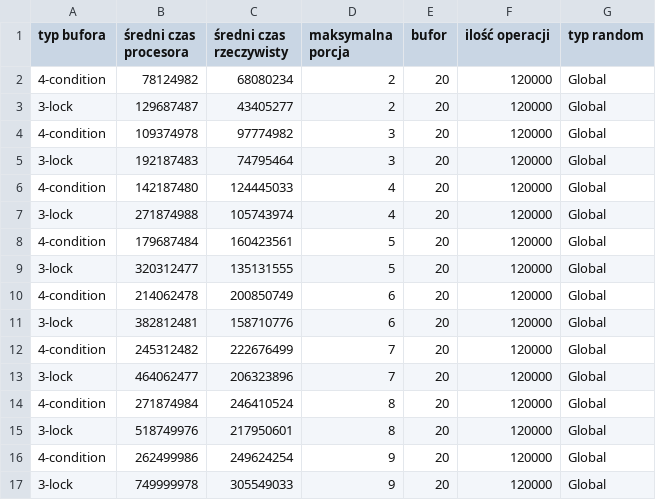
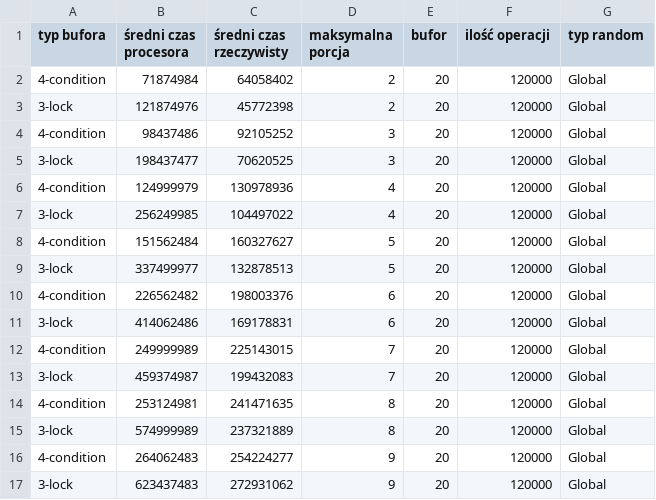
Before and after one commit to Olciaaa/Concurrency_theory_AGHcourse_groupTask, a CSV file: measures_Global_.CSV, drawn as a sheet.

```diff
--- a/measures_Global_.CSV
+++ b/measures_Global_.CSV
@@ -1,17 +1,17 @@
 "typ bufora","średni czas procesora","średni czas rzeczywisty","maksymalna porcja","bufor","ilość operacji","typ random"
-"4-condition","78124982","68080234","2","20","120000","Global"
-"3-lock","129687487","43405277","2","20","120000","Global"
-"4-condition","109374978","97774982","3","20","120000","Global"
-"3-lock","192187483","74795464","3","20","120000","Global"
-"4-condition","142187480","124445033","4","20","120000","Global"
-"3-lock","271874988","105743974","4","20","120000","Global"
-"4-condition","179687484","160423561","5","20","120000","Global"
-"3-lock","320312477","135131555","5","20","120000","Global"
-"4-condition","214062478","200850749","6","20","120000","Global"
-"3-lock","382812481","158710776","6","20","120000","Global"
-"4-condition","245312482","222676499","7","20","120000","Global"
-"3-lock","464062477","206323896","7","20","120000","Global"
-"4-condition","271874984","246410524","8","20","120000","Global"
-"3-lock","518749976","217950601","8","20","120000","Global"
-"4-condition","262499986","249624254","9","20","120000","Global"
-"3-lock","749999978","305549033","9","20","120000","Global"
+"4-condition","71874984","64058402","2","20","120000","Global"
+"3-lock","121874976","45772398","2","20","120000","Global"
+"4-condition","98437486","92105252","3","20","120000","Global"
+"3-lock","198437477","70620525","3","20","120000","Global"
+"4-condition","124999979","130978936","4","20","120000","Global"
+"3-lock","256249985","104497022","4","20","120000","Global"
+"4-condition","151562484","160327627","5","20","120000","Global"
+"3-lock","337499977","132878513","5","20","120000","Global"
+"4-condition","226562482","198003376","6","20","120000","Global"
+"3-lock","414062486","169178831","6","20","120000","Global"
+"4-condition","249999989","225143015","7","20","120000","Global"
+"3-lock","459374987","199432083","7","20","120000","Global"
+"4-condition","253124981","241471635","8","20","120000","Global"
+"3-lock","574999989","237321889","8","20","120000","Global"
+"4-condition","264062483","254224277","9","20","120000","Global"
+"3-lock","623437483","272931062","9","20","120000","Global"
```
Also changed, not shown: 5 other files.
